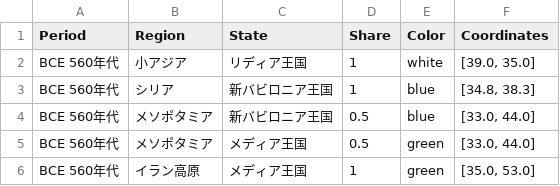
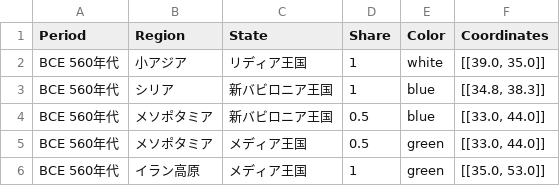
Before and after one commit to panzuki/3sp, a CSV file: csv/Timeline.csv, drawn as a sheet.

Commit message:
Update Timeline.csv

```diff
--- a/csv/Timeline.csv
+++ b/csv/Timeline.csv
@@ -1,6 +1,6 @@
 Period,Region,State,Share,Color,Coordinates
-BCE 560年代,小アジア,リディア王国,1,white,"[39.0, 35.0]"
-BCE 560年代,シリア,新バビロニア王国,1,blue,"[34.8, 38.3]"
-BCE 560年代,メソポタミア,新バビロニア王国,0.5,blue,"[33.0, 44.0]"
-BCE 560年代,メソポタミア,メディア王国,0.5,green,"[33.0, 44.0]"
-BCE 560年代,イラン高原,メディア王国,1,green,"[35.0, 53.0]"
+"BCE 560年代","小アジア","リディア王国","1","white","[[39.0, 35.0]]"
+"BCE 560年代","シリア","新バビロニア王国","1","blue","[[34.8, 38.3]]"
+"BCE 560年代","メソポタミア","新バビロニア王国","0.5","blue","[[33.0, 44.0]]"
+"BCE 560年代","メソポタミア","メディア王国","0.5","green","[[33.0, 44.0]]"
+"BCE 560年代","イラン高原","メディア王国","1","green","[[35.0, 53.0]]"
```
